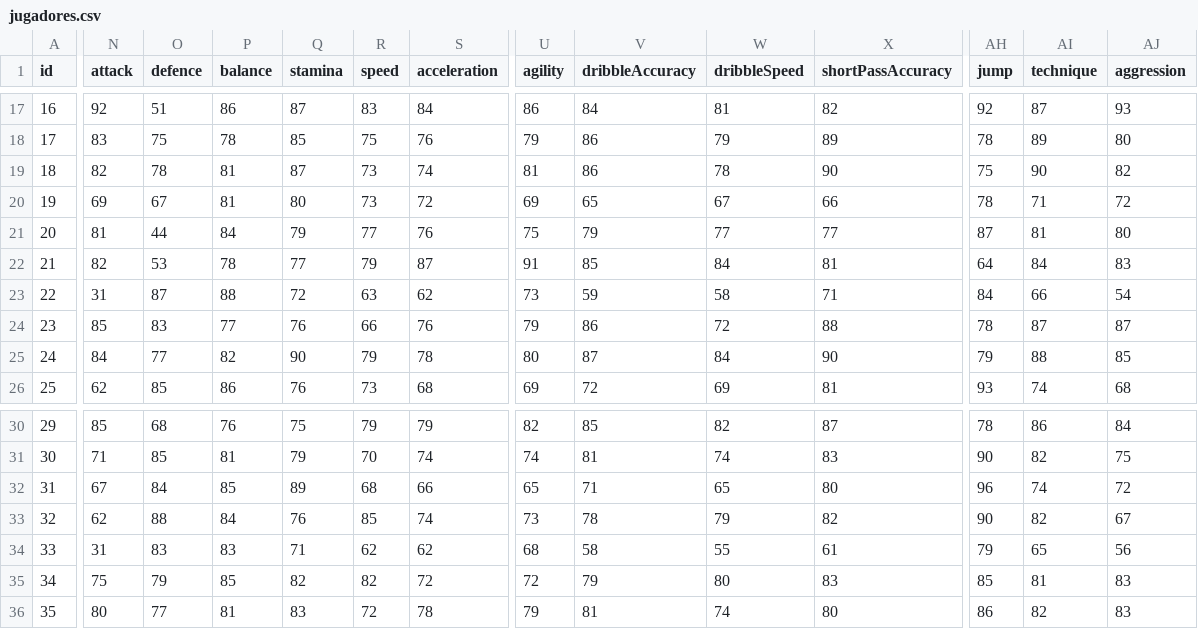
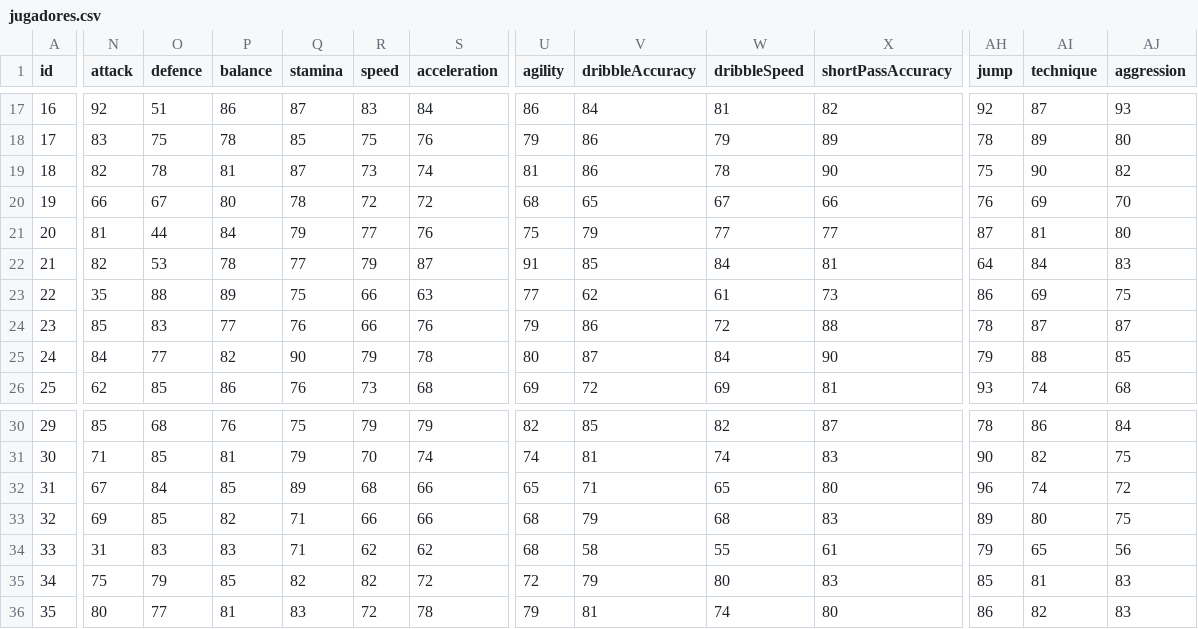
Before and after one commit to marianoefernandez/PES-STATS-REPO, a CSV file: jugadores.csv, drawn as a sheet; only a part is shown, gaps mark what is left out; the diff covers the shown part only; the diff names each change by its address in the sheet, - before the commit and + after, or states it on an @@ line.

```diff
--- a/jugadores.csv
+++ b/jugadores.csv
-N20 (attack): 69
+N20 (attack): 66
-P20 (balance): 81
+P20 (balance): 80
-Q20 (stamina): 80
+Q20 (stamina): 78
-R20 (speed): 73
+R20 (speed): 72
-U20 (agility): 69
+U20 (agility): 68
-AH20 (jump): 78
+AH20 (jump): 76
-AI20 (technique): 71
+AI20 (technique): 69
-AJ20 (aggression): 72
+AJ20 (aggression): 70
-N23 (attack): 31
+N23 (attack): 35
-O23 (defence): 87
+O23 (defence): 88
-P23 (balance): 88
+P23 (balance): 89
-Q23 (stamina): 72
+Q23 (stamina): 75
-R23 (speed): 63
+R23 (speed): 66
-S23 (acceleration): 62
+S23 (acceleration): 63
-U23 (agility): 73
+U23 (agility): 77
-V23 (dribbleAccuracy): 59
+V23 (dribbleAccuracy): 62
-W23 (dribbleSpeed): 58
+W23 (dribbleSpeed): 61
-X23 (shortPassAccuracy): 71
+X23 (shortPassAccuracy): 73
-AH23 (jump): 84
+AH23 (jump): 86
-AI23 (technique): 66
+AI23 (technique): 69
-AJ23 (aggression): 54
+AJ23 (aggression): 75
-N33 (attack): 62
+N33 (attack): 69
-O33 (defence): 88
+O33 (defence): 85
-P33 (balance): 84
+P33 (balance): 82
-Q33 (stamina): 76
+Q33 (stamina): 71
-R33 (speed): 85
+R33 (speed): 66
-S33 (acceleration): 74
+S33 (acceleration): 66
-U33 (agility): 73
+U33 (agility): 68
-V33 (dribbleAccuracy): 78
+V33 (dribbleAccuracy): 79
-W33 (dribbleSpeed): 79
+W33 (dribbleSpeed): 68
-X33 (shortPassAccuracy): 82
+X33 (shortPassAccuracy): 83
-AH33 (jump): 90
+AH33 (jump): 89
-AI33 (technique): 82
+AI33 (technique): 80
-AJ33 (aggression): 67
+AJ33 (aggression): 75
```
Also changed, not shown: 52 edited cells elsewhere in this file, 4 other files.
